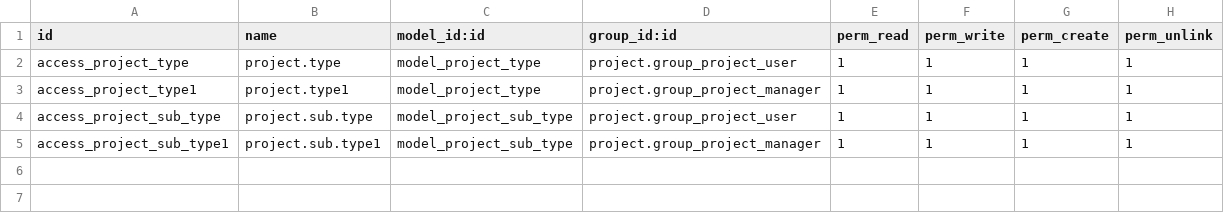
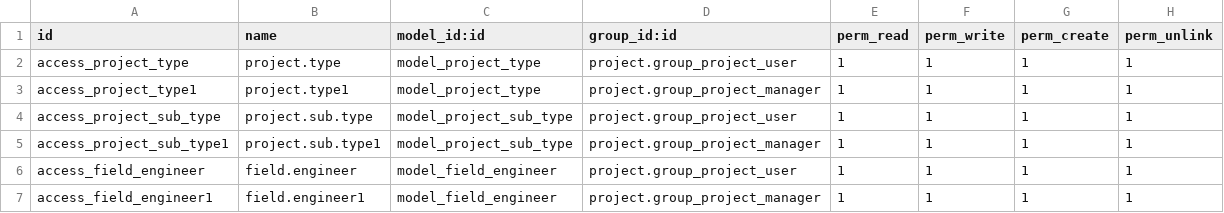
Before and after one commit to smsibghatullah/ntek, a CSV file: ntek_customisation/security/ir.model.access.csv, drawn as a sheet.

```diff
--- a/ntek_customisation/security/ir.model.access.csv
+++ b/ntek_customisation/security/ir.model.access.csv
@@ -5 +5,3 @@ access_project_sub_type,project.sub.type,model_project_sub_type,project.group_pr
 access_project_sub_type1,project.sub.type1,model_project_sub_type,project.group_project_manager,1,1,1,1
+access_field_engineer,field.engineer,model_field_engineer,project.group_project_user,1,1,1,1
+access_field_engineer1,field.engineer1,model_field_engineer,project.group_project_manager,1,1,1,1
```
Also changed, not shown: 5 other files.
